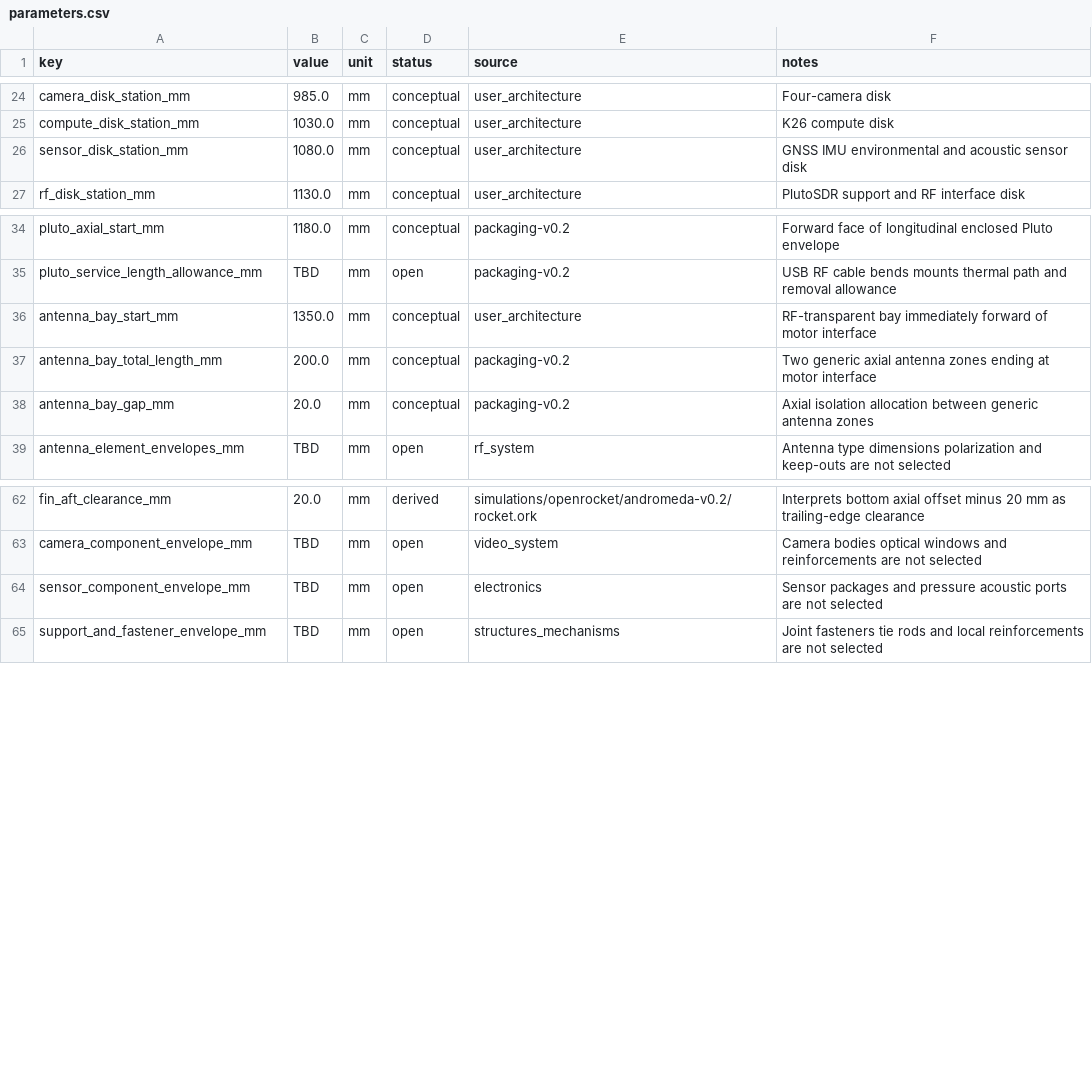
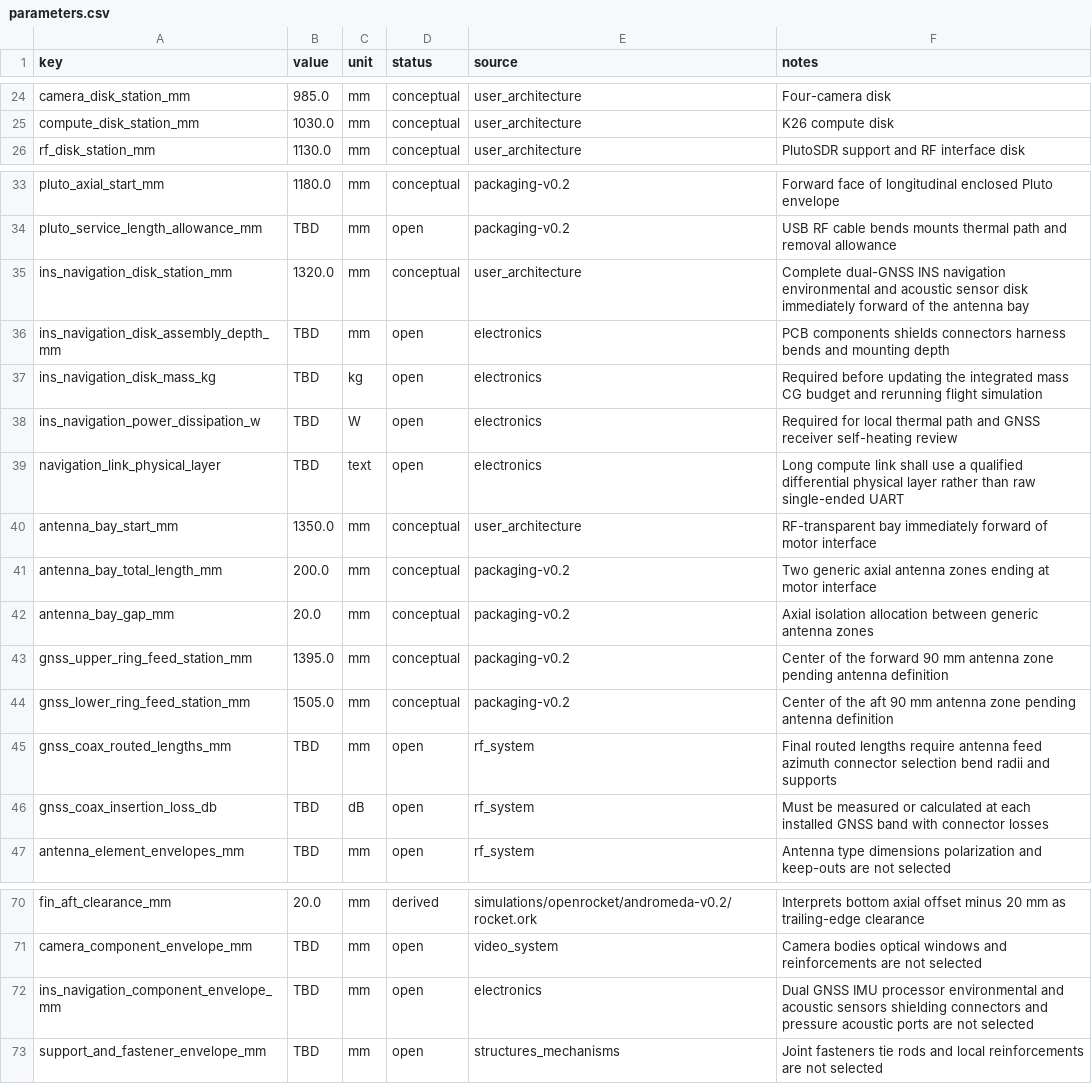
Before and after one commit to zskdan/andromeda-v2, a CSV file: subsystems/structures_mechanisms/cad/packaging-v0.2/parameters.csv, drawn as a sheet; only a part is shown, gaps mark what is left out.

Commit message:
Relocate INS navigation disk beside GNSS antennas

```diff
--- a/subsystems/structures_mechanisms/cad/packaging-v0.2/parameters.csv
+++ b/subsystems/structures_mechanisms/cad/packaging-v0.2/parameters.csv
@@ -25,3 +25,2 @@ camera_disk_station_mm,985.0,mm,conceptual,user_architecture,Four-camera disk
 compute_disk_station_mm,1030.0,mm,conceptual,user_architecture,K26 compute disk
-sensor_disk_station_mm,1080.0,mm,conceptual,user_architecture,GNSS IMU environmental and acoustic sensor disk
 rf_disk_station_mm,1130.0,mm,conceptual,user_architecture,PlutoSDR support and RF interface disk
@@ -35,2 +34,7 @@ pluto_axial_start_mm,1180.0,mm,conceptual,packaging-v0.2,Forward face of longitu
 pluto_service_length_allowance_mm,TBD,mm,open,packaging-v0.2,USB RF cable bends mounts thermal path and removal allowance
+ins_navigation_disk_station_mm,1320.0,mm,conceptual,user_architecture,Complete dual-GNSS INS navigation environmental and acoustic sensor disk immediately forward of the antenna bay
+ins_navigation_disk_assembly_depth_mm,TBD,mm,open,electronics,PCB components shields connectors harness bends and mounting depth
+ins_navigation_disk_mass_kg,TBD,kg,open,electronics,Required before updating the integrated mass CG budget and rerunning flight simulation
+ins_navigation_power_dissipation_w,TBD,W,open,electronics,Required for local thermal path and GNSS receiver self-heating review
+navigation_link_physical_layer,TBD,text,open,electronics,Long compute link shall use a qualified differential physical layer rather than raw single-ended UART
 antenna_bay_start_mm,1350.0,mm,conceptual,user_architecture,RF-transparent bay immediately forward of motor interface
@@ -38,2 +42,6 @@ antenna_bay_total_length_mm,200.0,mm,conceptual,packaging-v0.2,Two generic axial
 antenna_bay_gap_mm,20.0,mm,conceptual,packaging-v0.2,Axial isolation allocation between generic antenna zones
+gnss_upper_ring_feed_station_mm,1395.0,mm,conceptual,packaging-v0.2,Center of the forward 90 mm antenna zone pending antenna definition
+gnss_lower_ring_feed_station_mm,1505.0,mm,conceptual,packaging-v0.2,Center of the aft 90 mm antenna zone pending antenna definition
+gnss_coax_routed_lengths_mm,TBD,mm,open,rf_system,Final routed lengths require antenna feed azimuth connector selection bend radii and supports
+gnss_coax_insertion_loss_db,TBD,dB,open,rf_system,Must be measured or calculated at each installed GNSS band with connector losses
 antenna_element_envelopes_mm,TBD,mm,open,rf_system,Antenna type dimensions polarization and keep-outs are not selected
@@ -63,3 +71,3 @@ fin_aft_clearance_mm,20.0,mm,derived,simulations/openrocket/andromeda-v0.2/rocke
 camera_component_envelope_mm,TBD,mm,open,video_system,Camera bodies optical windows and reinforcements are not selected
-sensor_component_envelope_mm,TBD,mm,open,electronics,Sensor packages and pressure acoustic ports are not selected
+ins_navigation_component_envelope_mm,TBD,mm,open,electronics,Dual GNSS IMU processor environmental and acoustic sensors shielding connectors and pressure acoustic ports are not selected
 support_and_fastener_envelope_mm,TBD,mm,open,structures_mechanisms,Joint fasteners tie rods and local reinforcements are not selected
```
Also changed, not shown: 21 other files.
